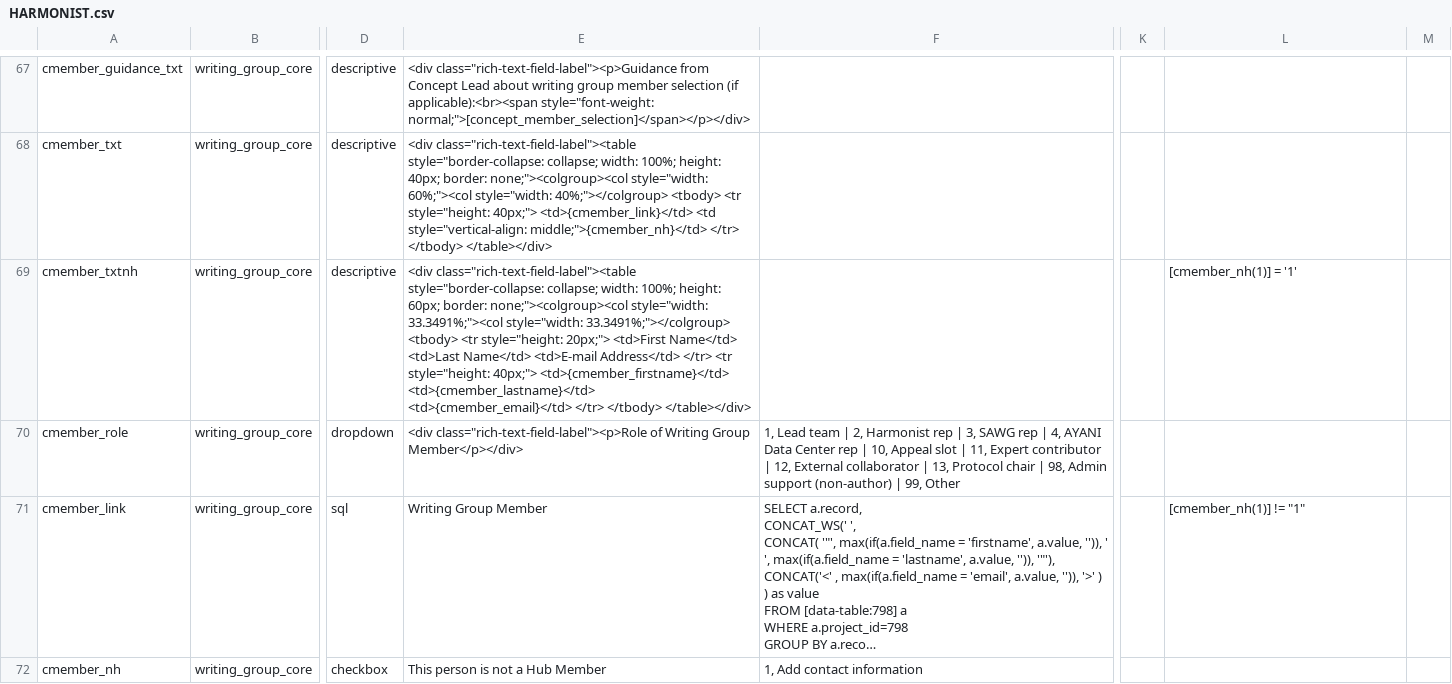
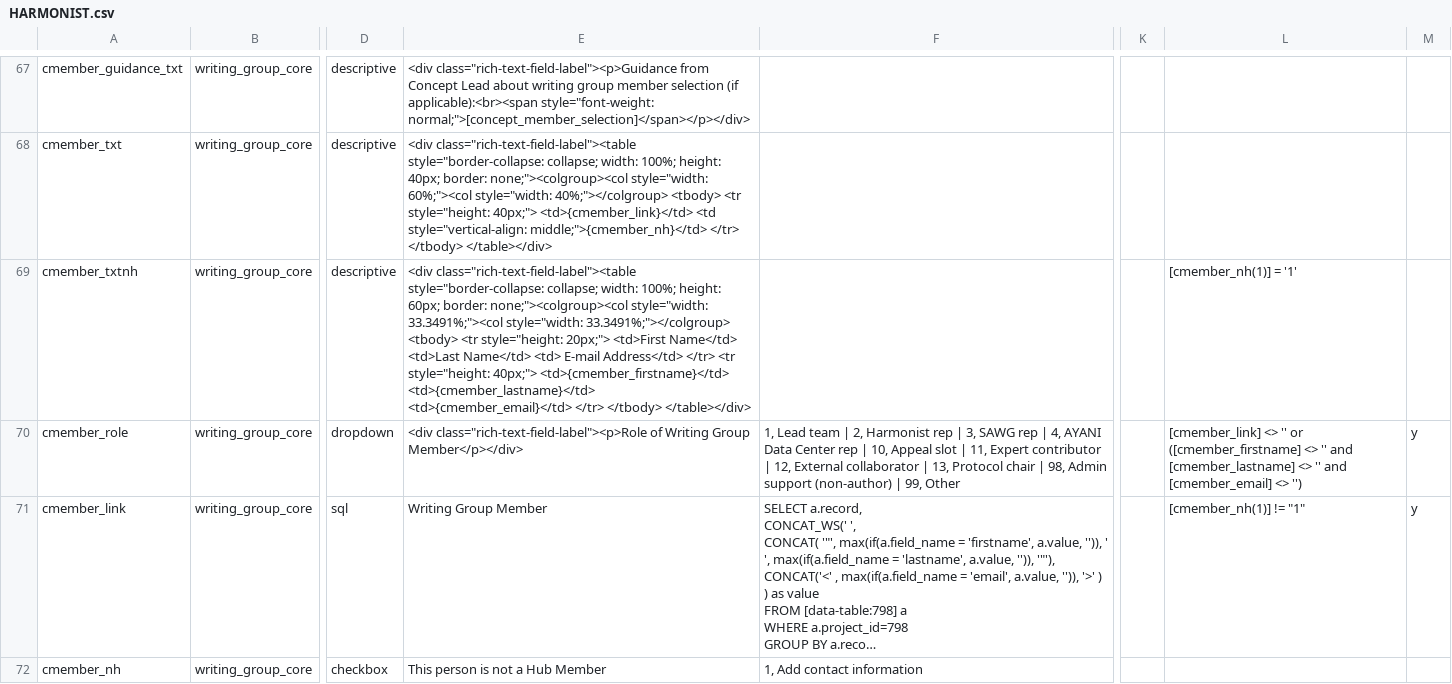
Before and after one commit to vanderbilt-redcap/harmonist-hub, a CSV file: csv/HARMONIST.csv, drawn as a sheet; only a part is shown, gaps mark what is left out; long unchanged cells end in …; the diff covers the shown part only; the diff names each change by its address in the sheet, - before the commit and + after, or states it on an @@ line.

```diff
--- a/csv/HARMONIST.csv
+++ b/csv/HARMONIST.csv
-E69: …<td>Last Name</td> <td>E-mail Address</td> </tr>…
+E69: …<td>Last Name</td> <td> E-mail Address</td> </tr>…
-L70: (empty)
+L70: [cmember_link] <> '' or ([cmember_firstname] <> '' and [cmember_lastname] <> '' and [cmember_email] <> '')
-M70:M71: (empty)
+M70:M71: y
```
Also changed, not shown: 3 edited cells elsewhere in this file, 7 other files.
